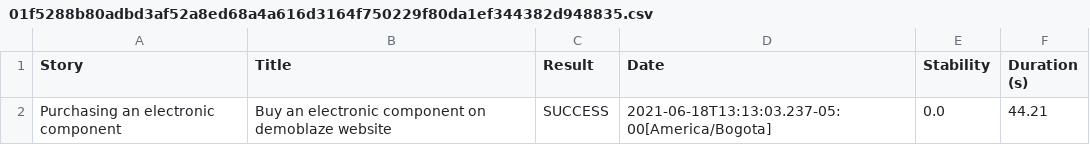
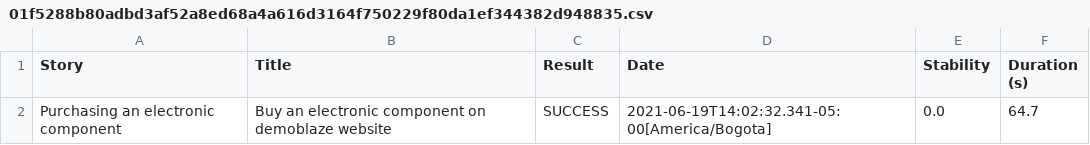
Before and after one commit to jcalderonagudelo/DemoblazeScreenPlay, a CSV file: target/site/serenity/01f5288b80adbd3af52a8ed68a4a616d3164f750229f80da1ef344382d948835.csv, drawn as a sheet.

```diff
--- a/target/site/serenity/01f5288b80adbd3af52a8ed68a4a616d3164f750229f80da1ef344382d948835.csv
+++ b/target/site/serenity/01f5288b80adbd3af52a8ed68a4a616d3164f750229f80da1ef344382d948835.csv
@@ -1,2 +1,2 @@
 "Story","Title","Result","Date","Stability","Duration (s)"
-"Purchasing an electronic component","Buy an electronic component on demoblaze website","SUCCESS","2021-06-18T13:13:03.237-05:00[America/Bogota]","0.0","44.21"
+"Purchasing an electronic component","Buy an electronic component on demoblaze website","SUCCESS","2021-06-19T14:02:32.341-05:00[America/Bogota]","0.0","64.7"
```
Also changed, not shown: target/site/serenity/759604612fb98f6a33e799d953a474779e69cb4945eeee2049c98e753b168ef7.csv, target/site/serenity/886de78c638e9b639dc167809b7b318e204a04d394b10b972355bf43769d748f.csv, 24 other files.
